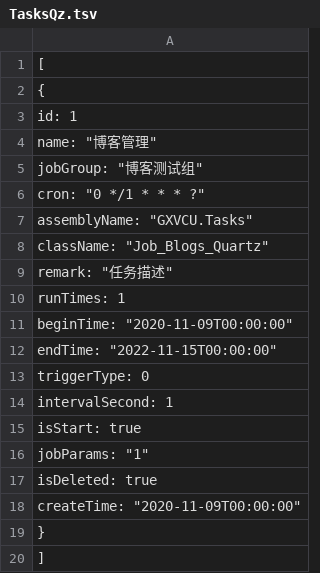
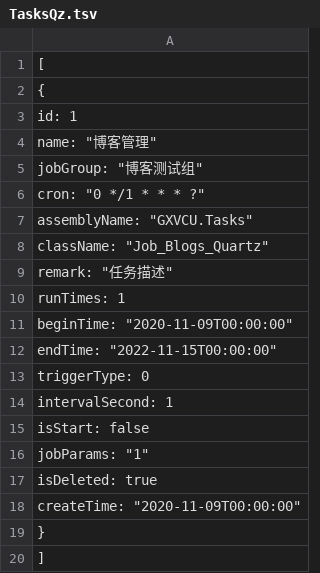
Before and after one commit to llliang273494627/CoreServices, a TSV file: GXVCU.Api/wwwroot/GXVCU.Data.json/TasksQz.tsv, drawn as a sheet.

```diff
--- a/GXVCU.Api/wwwroot/GXVCU.Data.json/TasksQz.tsv
+++ b/GXVCU.Api/wwwroot/GXVCU.Data.json/TasksQz.tsv
@@ -14,3 +14,3 @@
     "intervalSecond": 1,
-    "isStart": true,
+    "isStart": false,
     "jobParams": "1",
```
Also changed, not shown: 11 other files.
